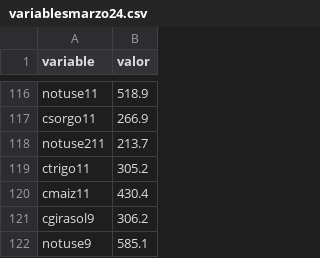
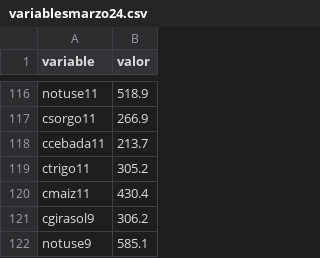
Before and after one commit to Jthl1986/T1, a CSV file: variablesmarzo24.csv, drawn as a sheet; only a part is shown, gaps mark what is left out.

Commit message:
Add files via upload

```diff
--- a/variablesmarzo24.csv
+++ b/variablesmarzo24.csv
@@ -117,3 +117,3 @@ notuse11,518.9
 csorgo11,266.9
-notuse211,213.7
+ccebada11,213.7
 ctrigo11,305.2
```
